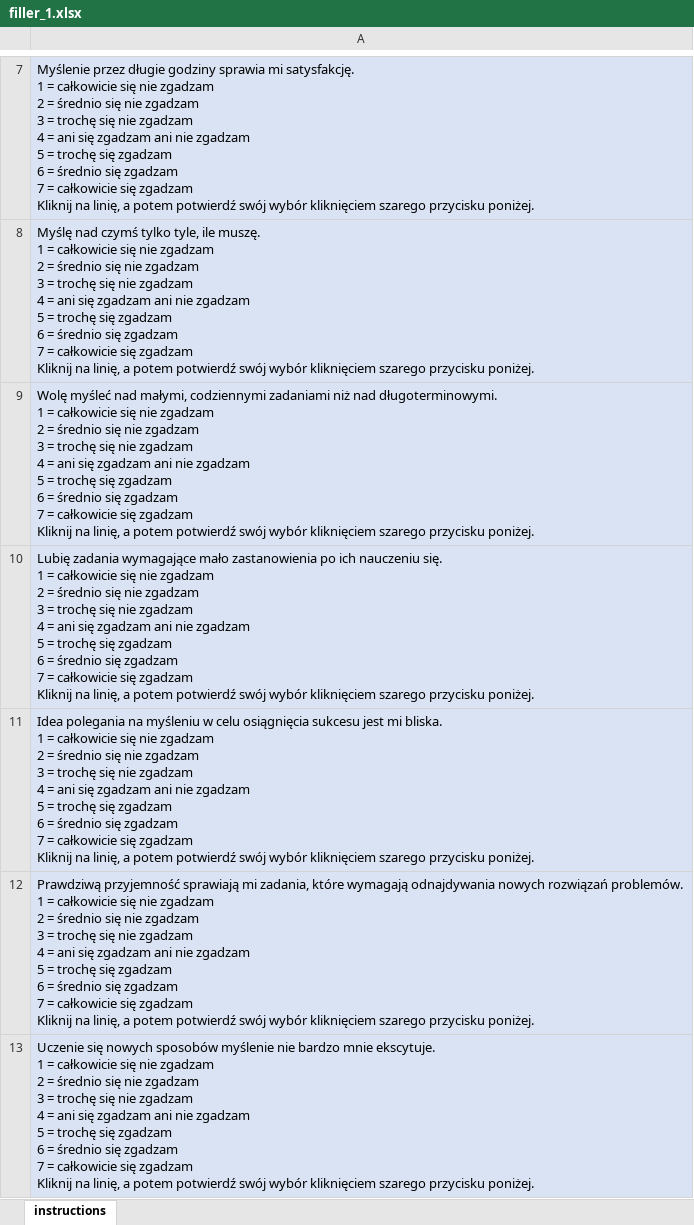
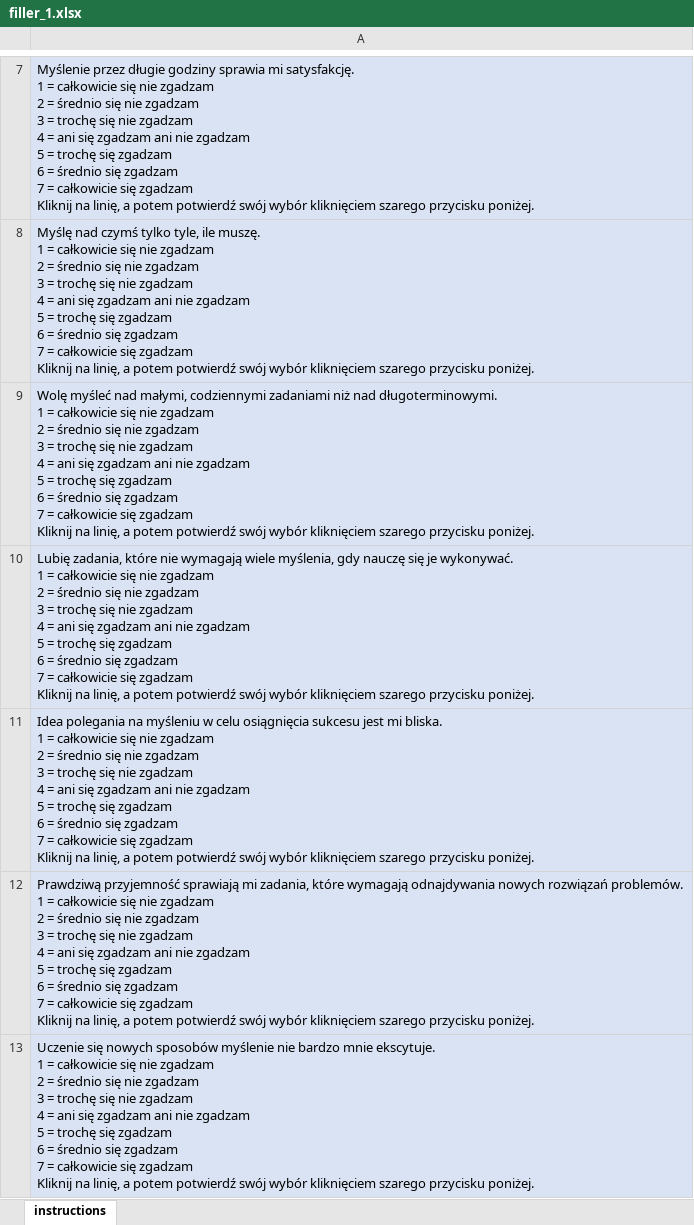
Before and after one commit to ianhussey/unconscious-ec-RRR, an Excel workbook: measures/4 site-specific measures for data collection/Balas & Sarzynska/text/filler_1.xlsx, sheet instructions, drawn as a sheet; only a part is shown, gaps mark what is left out; values as stored, in another font and other column widths than the file's, no borders; ↵ is a line break in a cell; the diff names each change by its address in the sheet, - before the commit and + after, or states it on an @@ line.

```diff
--- a/measures/4 site-specific measures for data collection/Balas & Sarzynska/text/filler_1.xlsx (sheet instructions)
+++ b/measures/4 site-specific measures for data collection/Balas & Sarzynska/text/filler_1.xlsx (sheet instructions)
-A10: Lubię zadania wymagające mało zastanowienia po ich nauczeniu się. ↵ 1 =…
+A10: Lubię zadania, które nie wymagają wiele myślenia, gdy nauczę się je wykonywać. ↵ 1 =…
```
Also changed, not shown: measures/4 site-specific measures for data collection/Balas & Sarzynska/text/awareness_1.xlsx, measures/4 site-specific measures for data collection/Balas & Sarzynska/text/filler_2.xlsx, 33 other files.
